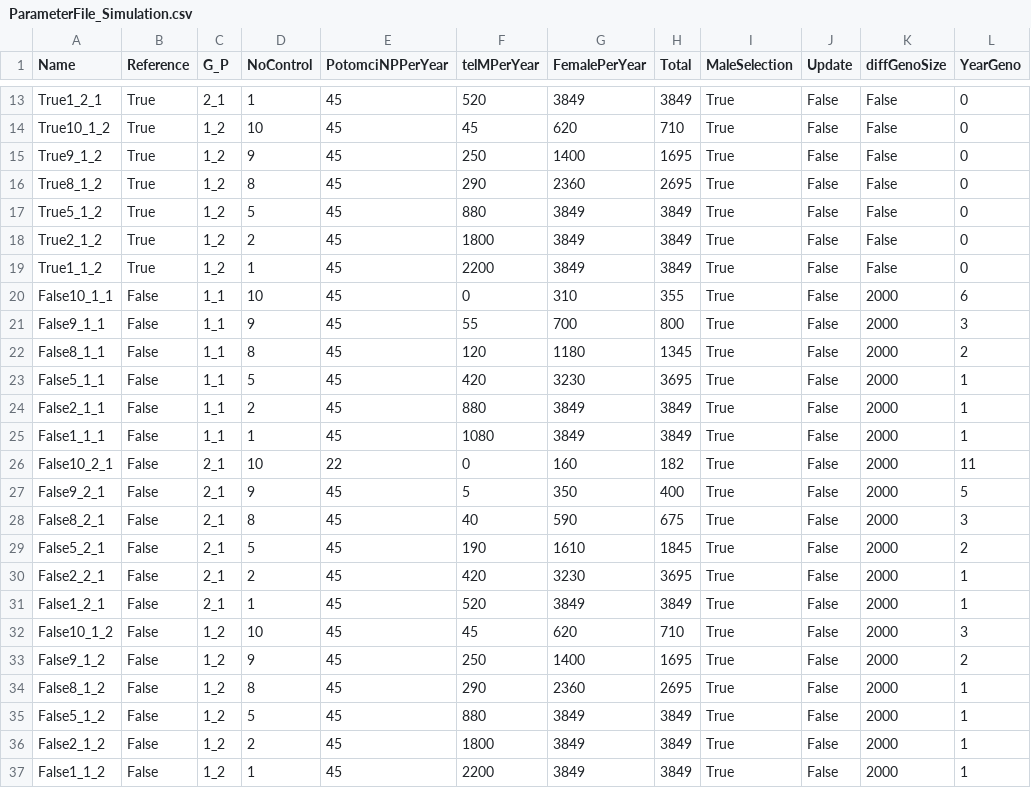
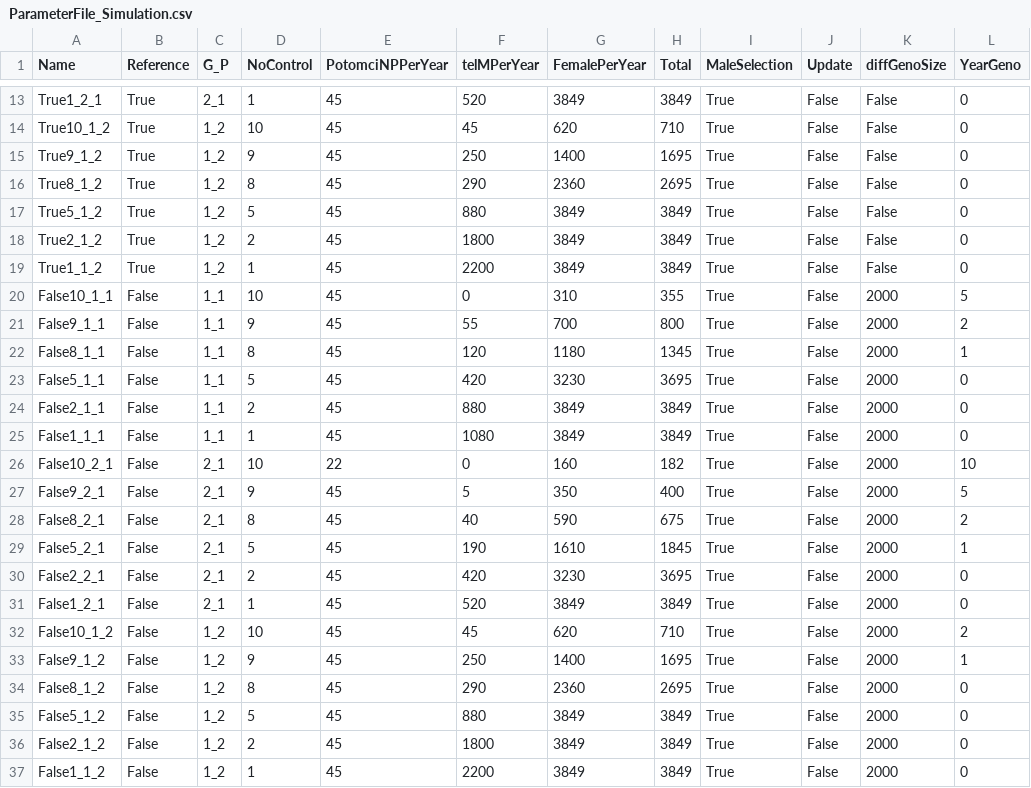
Before and after one commit to janaobsteter/Genotype_CODES, a CSV file: ParameterFile_Simulation.csv, drawn as a sheet; only a part is shown, gaps mark what is left out.

```diff
--- a/ParameterFile_Simulation.csv
+++ b/ParameterFile_Simulation.csv
@@ -19,19 +19,19 @@ True2_1_2,True,1_2,2,45,1800,3849,3849,True,False,False,0
 True1_1_2,True,1_2,1,45,2200,3849,3849,True,False,False,0
-False10_1_1,False,1_1,10,45,0,310,355,True,False,2000,6
-False9_1_1,False,1_1,9,45,55,700,800,True,False,2000,3
-False8_1_1,False,1_1,8,45,120,1180,1345,True,False,2000,2
-False5_1_1,False,1_1,5,45,420,3230,3695,True,False,2000,1
-False2_1_1,False,1_1,2,45,880,3849,3849,True,False,2000,1
-False1_1_1,False,1_1,1,45,1080,3849,3849,True,False,2000,1
-False10_2_1,False,2_1,10,22,0,160,182,True,False,2000,11
+False10_1_1,False,1_1,10,45,0,310,355,True,False,2000,5
+False9_1_1,False,1_1,9,45,55,700,800,True,False,2000,2
+False8_1_1,False,1_1,8,45,120,1180,1345,True,False,2000,1
+False5_1_1,False,1_1,5,45,420,3230,3695,True,False,2000,0
+False2_1_1,False,1_1,2,45,880,3849,3849,True,False,2000,0
+False1_1_1,False,1_1,1,45,1080,3849,3849,True,False,2000,0
+False10_2_1,False,2_1,10,22,0,160,182,True,False,2000,10
 False9_2_1,False,2_1,9,45,5,350,400,True,False,2000,5
-False8_2_1,False,2_1,8,45,40,590,675,True,False,2000,3
-False5_2_1,False,2_1,5,45,190,1610,1845,True,False,2000,2
-False2_2_1,False,2_1,2,45,420,3230,3695,True,False,2000,1
-False1_2_1,False,2_1,1,45,520,3849,3849,True,False,2000,1
-False10_1_2,False,1_2,10,45,45,620,710,True,False,2000,3
-False9_1_2,False,1_2,9,45,250,1400,1695,True,False,2000,2
-False8_1_2,False,1_2,8,45,290,2360,2695,True,False,2000,1
-False5_1_2,False,1_2,5,45,880,3849,3849,True,False,2000,1
-False2_1_2,False,1_2,2,45,1800,3849,3849,True,False,2000,1
-False1_1_2,False,1_2,1,45,2200,3849,3849,True,False,2000,1
+False8_2_1,False,2_1,8,45,40,590,675,True,False,2000,2
+False5_2_1,False,2_1,5,45,190,1610,1845,True,False,2000,1
+False2_2_1,False,2_1,2,45,420,3230,3695,True,False,2000,0
+False1_2_1,False,2_1,1,45,520,3849,3849,True,False,2000,0
+False10_1_2,False,1_2,10,45,45,620,710,True,False,2000,2
+False9_1_2,False,1_2,9,45,250,1400,1695,True,False,2000,1
+False8_1_2,False,1_2,8,45,290,2360,2695,True,False,2000,0
+False5_1_2,False,1_2,5,45,880,3849,3849,True,False,2000,0
+False2_1_2,False,1_2,2,45,1800,3849,3849,True,False,2000,0
+False1_1_2,False,1_2,1,45,2200,3849,3849,True,False,2000,0
```
Also changed, not shown: 6 other files.
